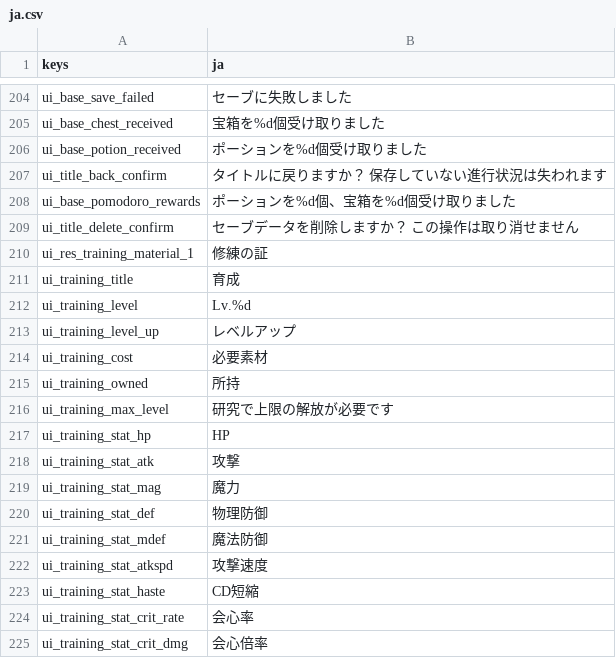
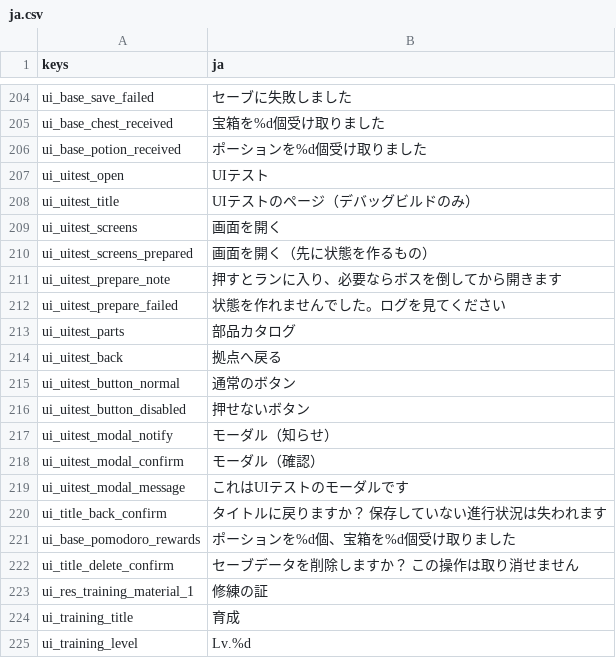
Before and after one commit to darkouji0105/pomodoro-heroes, a CSV file: localization/ja.csv, drawn as a sheet; only a part is shown, gaps mark what is left out; the shorter side is filled out with more unchanged rows; the diff names each change by its address in the sheet, - before the commit and + after, or states it on an @@ line.

```diff
--- a/localization/ja.csv
+++ b/localization/ja.csv
+row 207: ui_uitest_open | UIテスト
+row 208: ui_uitest_title | UIテストのページ（デバッグビルドのみ）
+row 209: ui_uitest_screens | 画面を開く
+row 210: ui_uitest_screens_prepared | 画面を開く（先に状態を作るもの）
+row 211: ui_uitest_prepare_note | 押すとランに入り、必要ならボスを倒してから開きます
+row 212: ui_uitest_prepare_failed | 状態を作れませんでした。ログを見てください
+row 213: ui_uitest_parts | 部品カタログ
+row 214: ui_uitest_back | 拠点へ戻る
+row 215: ui_uitest_button_normal | 通常のボタン
+row 216: ui_uitest_button_disabled | 押せないボタン
+row 217: ui_uitest_modal_notify | モーダル（知らせ）
+row 218: ui_uitest_modal_confirm | モーダル（確認）
+row 219: ui_uitest_modal_message | これはUIテストのモーダルです
```
Also changed, not shown: 6 other files.
